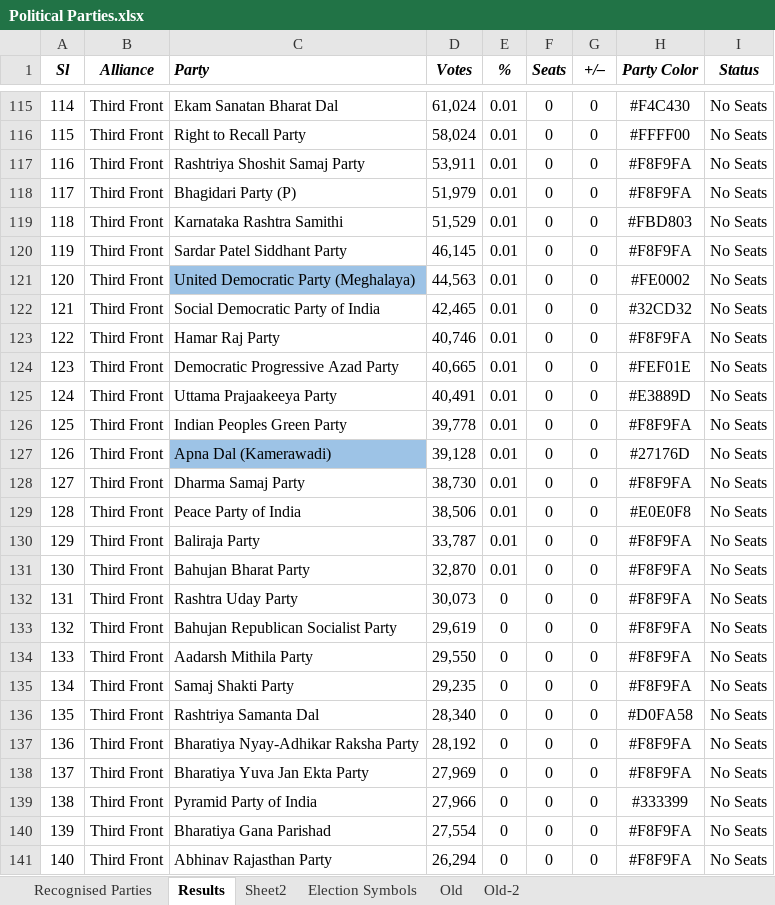
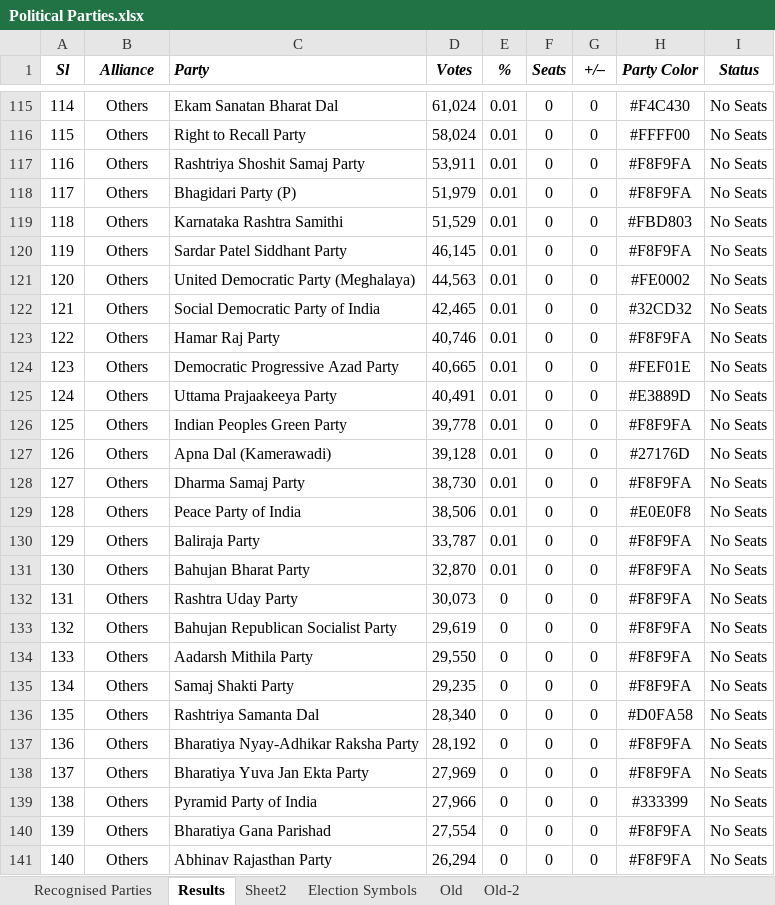
Before and after one commit to shashikanthmbhat/Election_Result_Analysis, an Excel workbook: Data/Final/Political Parties.xlsx, sheet Results, drawn as a sheet; only a part is shown, gaps mark what is left out; values as stored, in another font and other column widths than the file's, no borders; the diff covers the shown part only; the diff names each change by its address in the sheet, - before the commit and + after, or states it on an @@ line.

```diff
--- a/Data/Final/Political Parties.xlsx (sheet Results)
+++ b/Data/Final/Political Parties.xlsx (sheet Results)
-B115:B141 (Alliance): Third Front
+B115:B141 (Alliance): Others
-C121 fill: #9DC3E6
+C121 fill: none
-C127 fill: #9DC3E6
+C127 fill: none
```
Also changed, not shown: 87 edited cells and cell formats elsewhere in this sheet, 2 other files.
